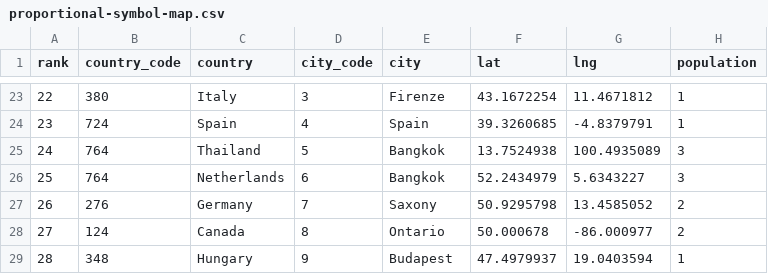
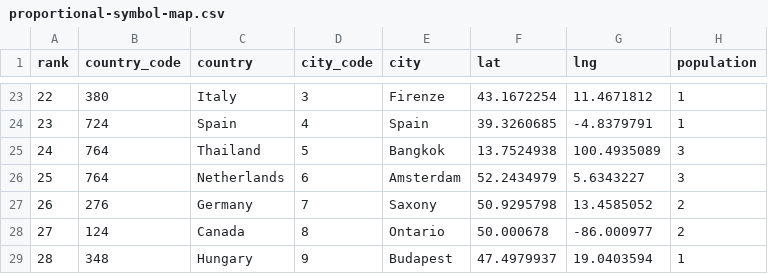
Before and after one commit to gemeofficial/geme-build-public, a CSV file: apps/gemebuild/public/map-charts/proportional-symbol-map.csv, drawn as a sheet; only a part is shown, gaps mark what is left out.

Commit message:
chnage map info

```diff
--- a/apps/gemebuild/public/map-charts/proportional-symbol-map.csv
+++ b/apps/gemebuild/public/map-charts/proportional-symbol-map.csv
@@ -25,3 +25,3 @@ rank,country_code,country,city_code,city,lat,lng,population
 24,764,Thailand,5,Bangkok,13.7524938,100.4935089,3
-25,764,Netherlands,6,Bangkok,52.2434979,5.6343227,3
+25,764,Netherlands,6,Amsterdam,52.2434979,5.6343227,3
 26,276,Germany,7,Saxony,50.9295798,13.4585052,2
```
